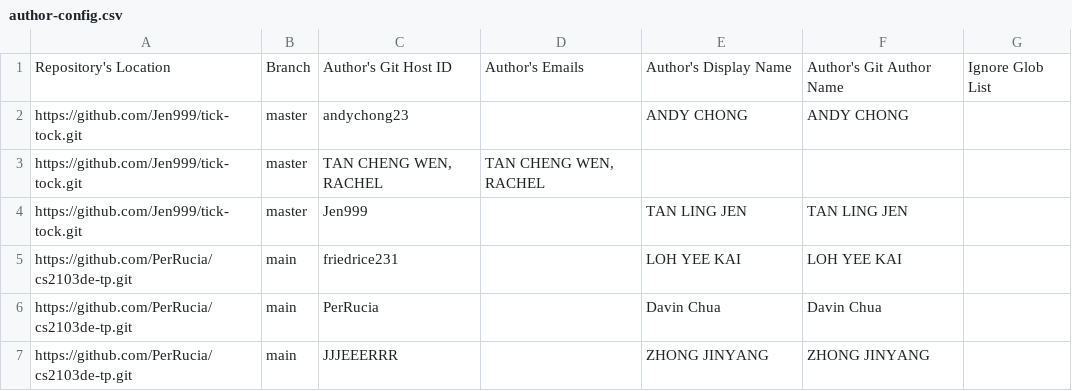
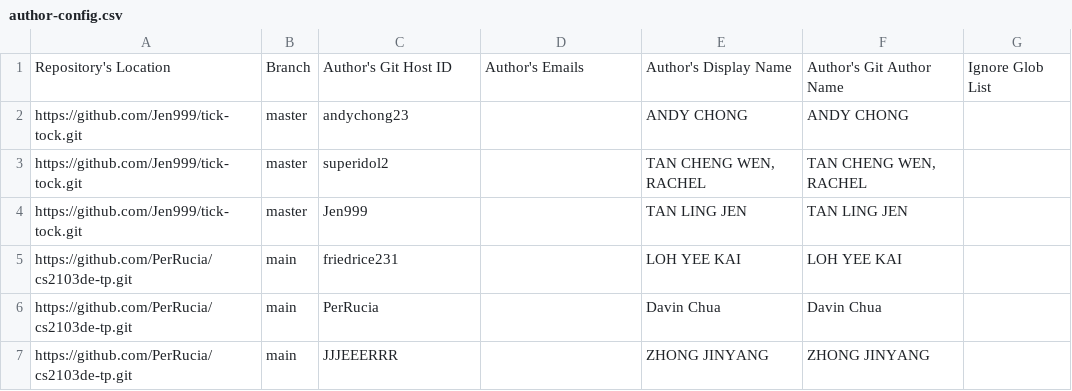
Before and after one commit to nus-cs2103de-ay2425s2/tp-code-dashboard, a CSV file: configs/author-config.csv, drawn as a sheet; removed rows and columns are numbered as before the commit, all else as after; the diff names each change by its address in the sheet, - before the commit and + after, or states it on an @@ line.

Commit message:
fix: address typo in author-config.csv

```diff
--- a/configs/author-config.csv
+++ b/configs/author-config.csv
-row 3: https://github.com/Jen999/tick-tock.git | master | TAN CHENG WEN, RACHEL | TAN CHENG WEN, RACHEL
+row 3: https://github.com/Jen999/tick-tock.git | master | superidol2 |  | TAN CHENG WEN, RACHEL | TAN CHENG WEN, RACHEL
```
